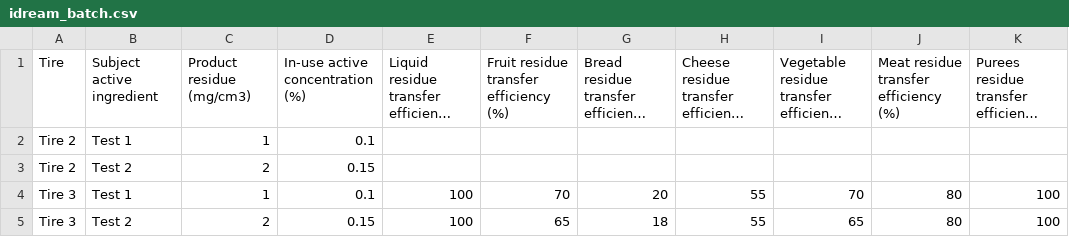
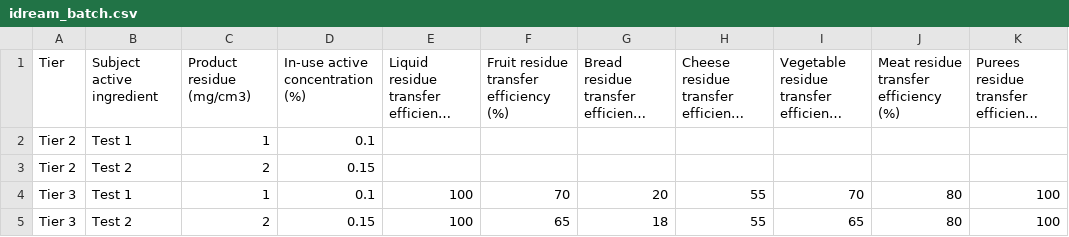
Before and after one commit to quanted/qed, a CSV file: csvs/idream_batch.csv, drawn as a sheet; only a part is shown; long unchanged cells end in …; the diff names each change by its address in the sheet, - before the commit and + after, or states it on an @@ line.

Commit message:
update idream typo

```diff
--- a/csvs/idream_batch.csv
+++ b/csvs/idream_batch.csv
-A1: Tire
+A1: Tier
-A2:A3 (Tier): Tire 2
+A2:A3 (Tier): Tier 2
-A4:A5 (Tier): Tire 3
+A4:A5 (Tier): Tier 3
```
Also changed, not shown: 8 other files.
